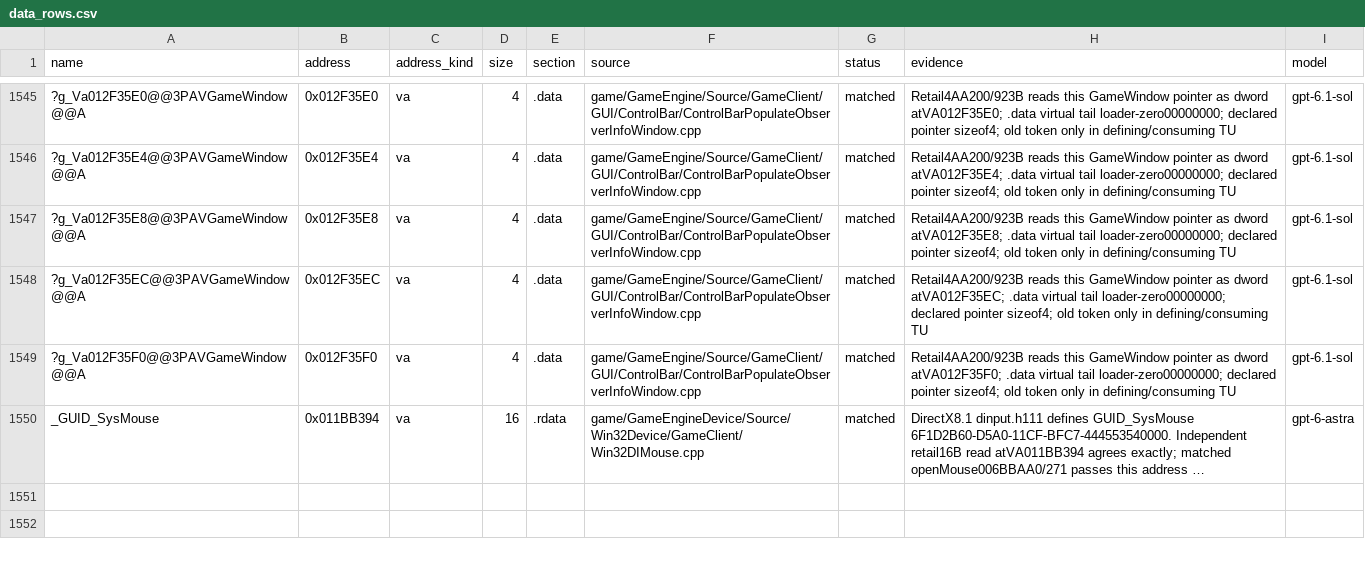
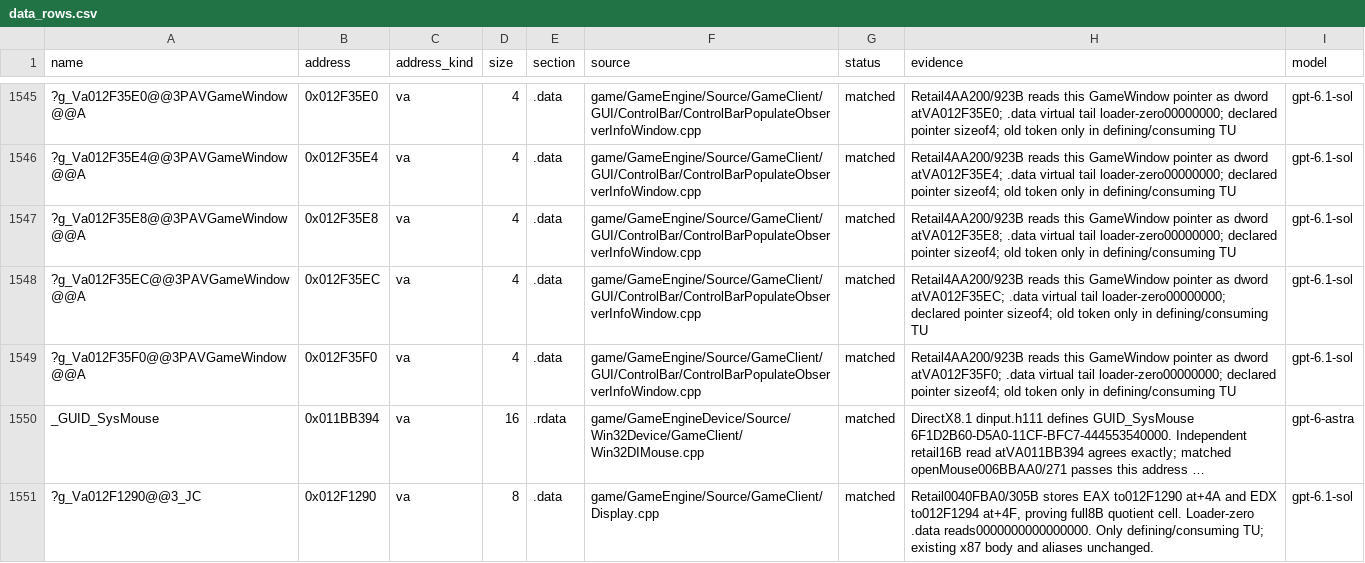
Before and after one commit to AA-plus/Open-BFME-1, a CSV file: targets/game/reverse/data_rows.csv, drawn as a sheet; only a part is shown, gaps mark what is left out; long unchanged cells end in …; the diff names each change by its address in the sheet, - before the commit and + after, or states it on an @@ line.

Commit message:
Define retail display-clock quotient storage
Retail0040FBA0/305B stores EAX and EDX at012F1290/94; the PE loader
zeroes this8B cell. add_data_match verifies sizeof8 and the exact8B extent.
Only its defining/consuming TU changes; existing x87 source stays intact.

Scoped build12/12 functions and2/2 data,26 DIR32 refs exact.
link_check Display.cpp count22->21; LINKED0->0B, after the family owner
and remaining non-family providers; next census.
Includes recorded import_binding and load-screen DIR32 false rejects;
both refused items restored without alternate bindings.

Claim-Lease: 0x0040FBA0=81d0a770951c442c85e9bbc4ccfa185f
Claim-Lease: 0x00EF1290=81d0a770951c442c85e9bbc4ccfa185f
Verifier-Change: add_data_match admitted g_Va012F1290 (owner ruling 2026-10-09, address-named datums)
Model: gpt-6.1-sol via Codex CLI

```diff
--- a/targets/game/reverse/data_rows.csv
+++ b/targets/game/reverse/data_rows.csv
+row 1551: ?g_Va012F1290@@3_JC | 0x012F1290 | va | 8 | .data | game/GameEngine/Source/GameClient/Display.cpp | matched | Retail0040FBA0/305B stores EAX to012F1290 at+4A and EDX to012F1294 at+4F, proving full8B quotient cell. Loader-zero .data reads0000000000000000. Only defining/consuming TU; existing x87 body and aliases unchanged. | gpt-6.1-sol
```
Also changed, not shown: 3 other files.
